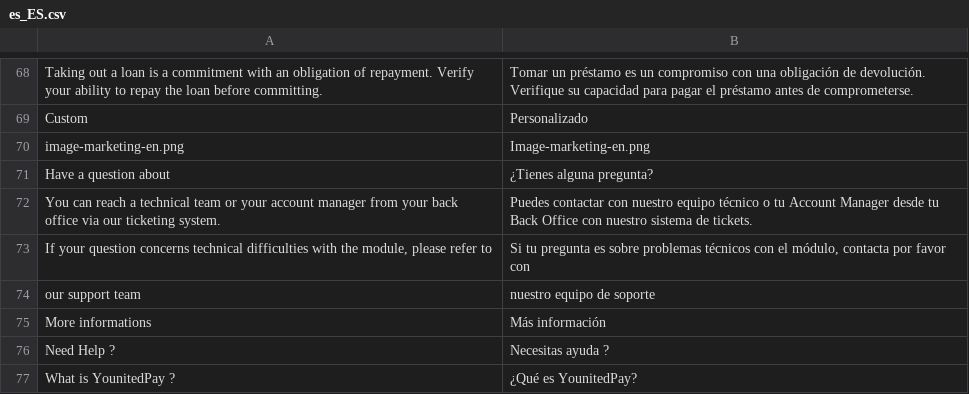
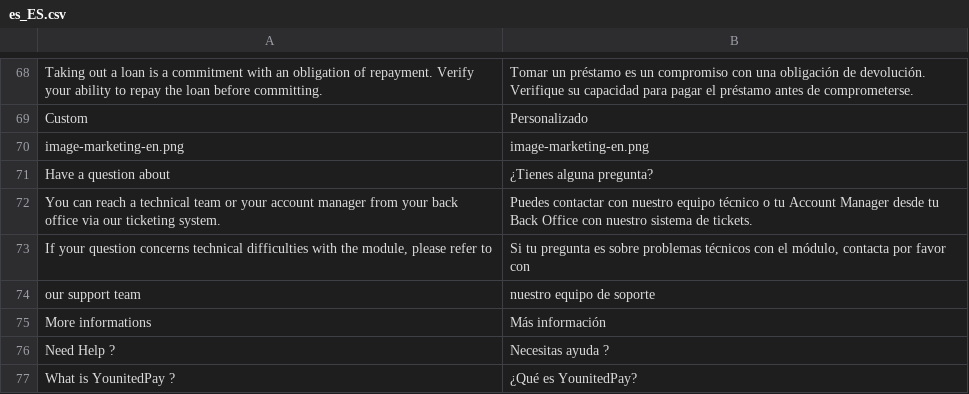
Before and after one commit to YounitedCredit/younitedpay-module-magento2, a CSV file: i18n/es_ES.csv, drawn as a sheet; only a part is shown, gaps mark what is left out.

Commit message:
refs #38388 - Spain module Fix marketing image path Phone config depend on website now instead of store.

```diff
--- a/i18n/es_ES.csv
+++ b/i18n/es_ES.csv
@@ -69,3 +69,3 @@
 "Custom","Personalizado"
-"image-marketing-en.png","Image-marketing-en.png"
+"image-marketing-en.png","image-marketing-en.png"
 "Have a question about","¿Tienes alguna pregunta?"
```
Also changed, not shown: 2 other files.
